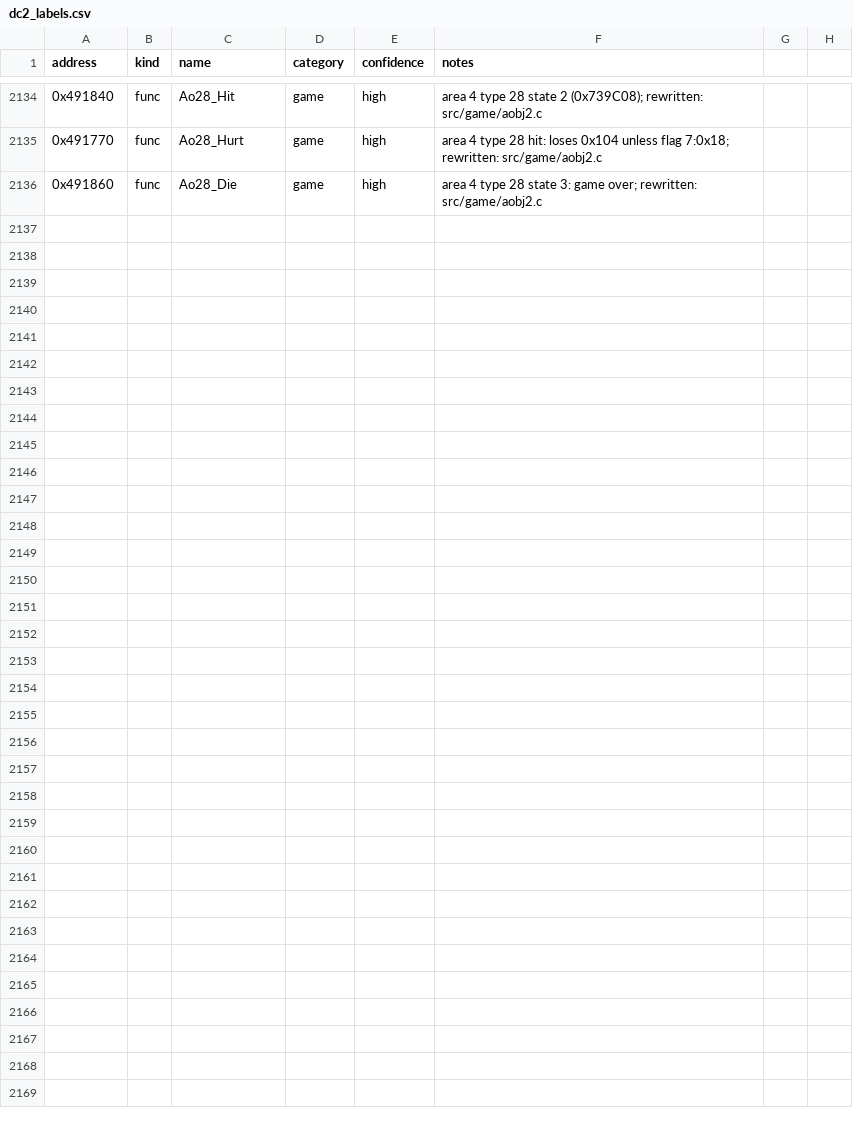
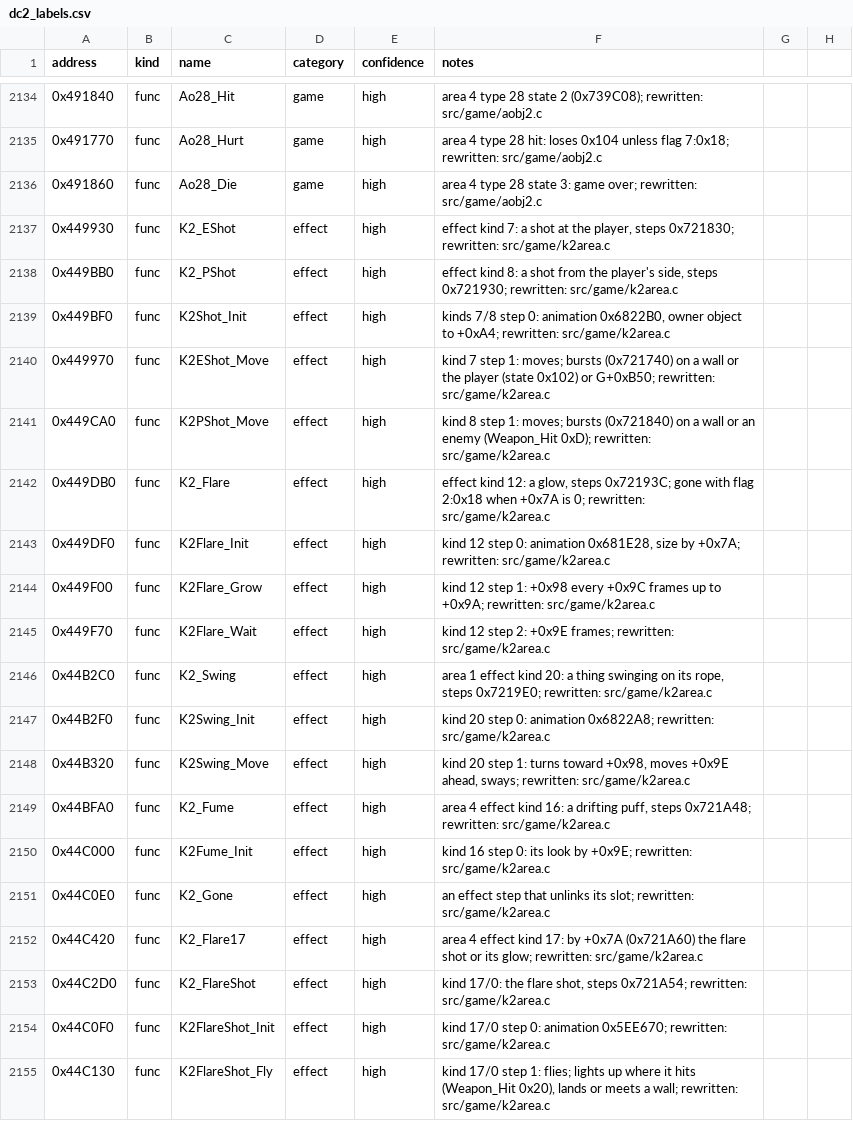
Before and after one commit to andruxaster/dino-crisis2-pc-recomp, a CSV file: tools/dc2_labels.csv, drawn as a sheet; only a part is shown, gaps mark what is left out; the diff covers the shown part only.

```diff
--- a/tools/dc2_labels.csv
+++ b/tools/dc2_labels.csv
@@ -2136 +2136,20 @@ address,kind,name,category,confidence,notes
 0x491860,func,Ao28_Die,game,high,"area 4 type 28 state 3: game over; rewritten: src/game/aobj2.c"
+0x449930,func,K2_EShot,effect,high,"effect kind 7: a shot at the player, steps 0x721830; rewritten: src/game/k2area.c"
+0x449BB0,func,K2_PShot,effect,high,"effect kind 8: a shot from the player's side, steps 0x721930; rewritten: src/game/k2area.c"
+0x449BF0,func,K2Shot_Init,effect,high,"kinds 7/8 step 0: animation 0x6822B0, owner object to +0xA4; rewritten: src/game/k2area.c"
+0x449970,func,K2EShot_Move,effect,high,"kind 7 step 1: moves; bursts (0x721740) on a wall or the player (state 0x102) or G+0xB50; rewritten: src/game/k2area.c"
+0x449CA0,func,K2PShot_Move,effect,high,"kind 8 step 1: moves; bursts (0x721840) on a wall or an enemy (Weapon_Hit 0xD); rewritten: src/game/k2area.c"
+0x449DB0,func,K2_Flare,effect,high,"effect kind 12: a glow, steps 0x72193C; gone with flag 2:0x18 when +0x7A is 0; rewritten: src/game/k2area.c"
+0x449DF0,func,K2Flare_Init,effect,high,"kind 12 step 0: animation 0x681E28, size by +0x7A; rewritten: src/game/k2area.c"
+0x449F00,func,K2Flare_Grow,effect,high,"kind 12 step 1: +0x98 every +0x9C frames up to +0x9A; rewritten: src/game/k2area.c"
+0x449F70,func,K2Flare_Wait,effect,high,"kind 12 step 2: +0x9E frames; rewritten: src/game/k2area.c"
+0x44B2C0,func,K2_Swing,effect,high,"area 1 effect kind 20: a thing swinging on its rope, steps 0x7219E0; rewritten: src/game/k2area.c"
+0x44B2F0,func,K2Swing_Init,effect,high,"kind 20 step 0: animation 0x6822A8; rewritten: src/game/k2area.c"
+0x44B320,func,K2Swing_Move,effect,high,"kind 20 step 1: turns toward +0x98, moves +0x9E ahead, sways; rewritten: src/game/k2area.c"
+0x44BFA0,func,K2_Fume,effect,high,"area 4 effect kind 16: a drifting puff, steps 0x721A48; rewritten: src/game/k2area.c"
+0x44C000,func,K2Fume_Init,effect,high,"kind 16 step 0: its look by +0x9E; rewritten: src/game/k2area.c"
+0x44C0E0,func,K2_Gone,effect,high,"an effect step that unlinks its slot; rewritten: src/game/k2area.c"
+0x44C420,func,K2_Flare17,effect,high,"area 4 effect kind 17: by +0x7A (0x721A60) the flare shot or its glow; rewritten: src/game/k2area.c"
+0x44C2D0,func,K2_FlareShot,effect,high,"kind 17/0: the flare shot, steps 0x721A54; rewritten: src/game/k2area.c"
+0x44C0F0,func,K2FlareShot_Init,effect,high,"kind 17/0 step 0: animation 0x5EE670; rewritten: src/game/k2area.c"
+0x44C130,func,K2FlareShot_Fly,effect,high,"kind 17/0 step 1: flies; lights up where it hits (Weapon_Hit 0x20), lands or meets a wall; rewritten: src/game/k2area.c"
```
Also changed, not shown: 14 added rows elsewhere in this file, 7 other files.
